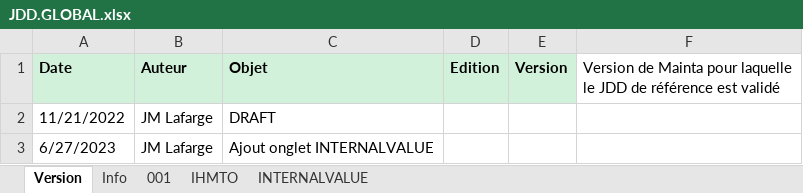
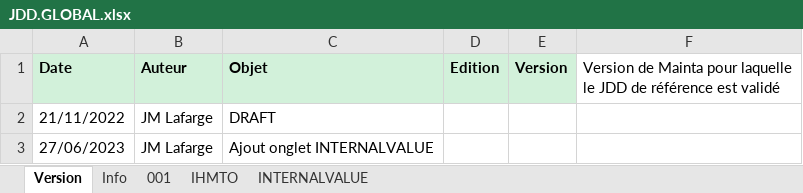
Before and after one commit to jmLafarge/MAINTA_TNR, an Excel workbook: TNR_JDD/JDD.GLOBAL.xlsx, sheet Version, drawn as a sheet; values as stored, in another font and other column widths than the file's, no borders; charts and pictures not drawn; the diff names each change by its address in the sheet, - before the commit and + after, or states it on an @@ line.

```diff
--- a/TNR_JDD/JDD.GLOBAL.xlsx (sheet Version)
+++ b/TNR_JDD/JDD.GLOBAL.xlsx (sheet Version)
-A2 (Date): 11/21/2022
+A2 (Date): 21/11/2022
-A3 (Date): 6/27/2023
+A3 (Date): 27/06/2023
```
Also changed, not shown: charts or pictures, TNR_JDD/JDD.RO.ORG.xlsx, TNR_JDD/JDD.RT.ART.xlsx, 17 other files.
